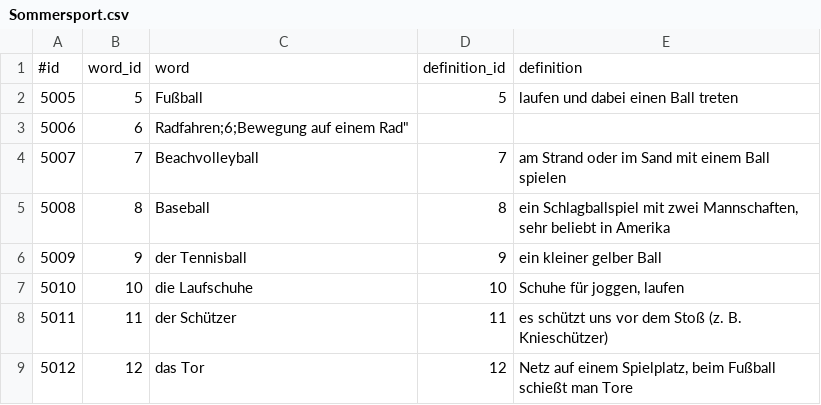
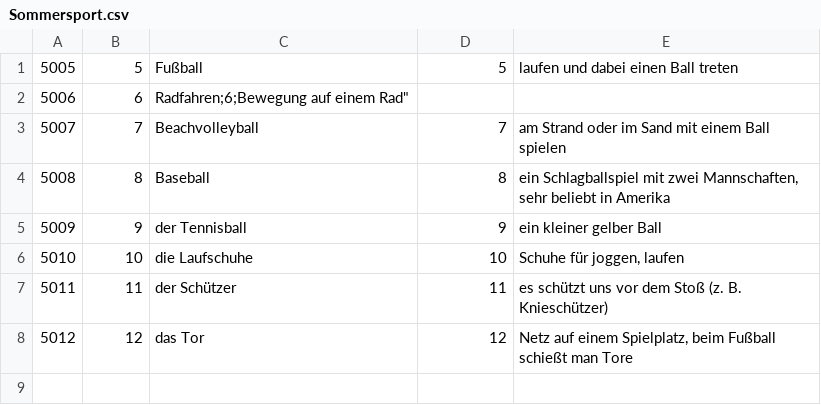
Before and after one commit to vochosp/kviz-nj-vi, a CSV file: data/Sommersport.csv, drawn as a sheet.

```diff
--- a/data/Sommersport.csv
+++ b/data/Sommersport.csv
@@ -1,2 +1 @@
-#id;word_id;word;definition_id;definition
 5005;5;"Fußball";5;"laufen und dabei einen Ball treten"
```
Also changed, not shown: data/Wintersport.csv, data/přesmička.csv, 1 other file.
